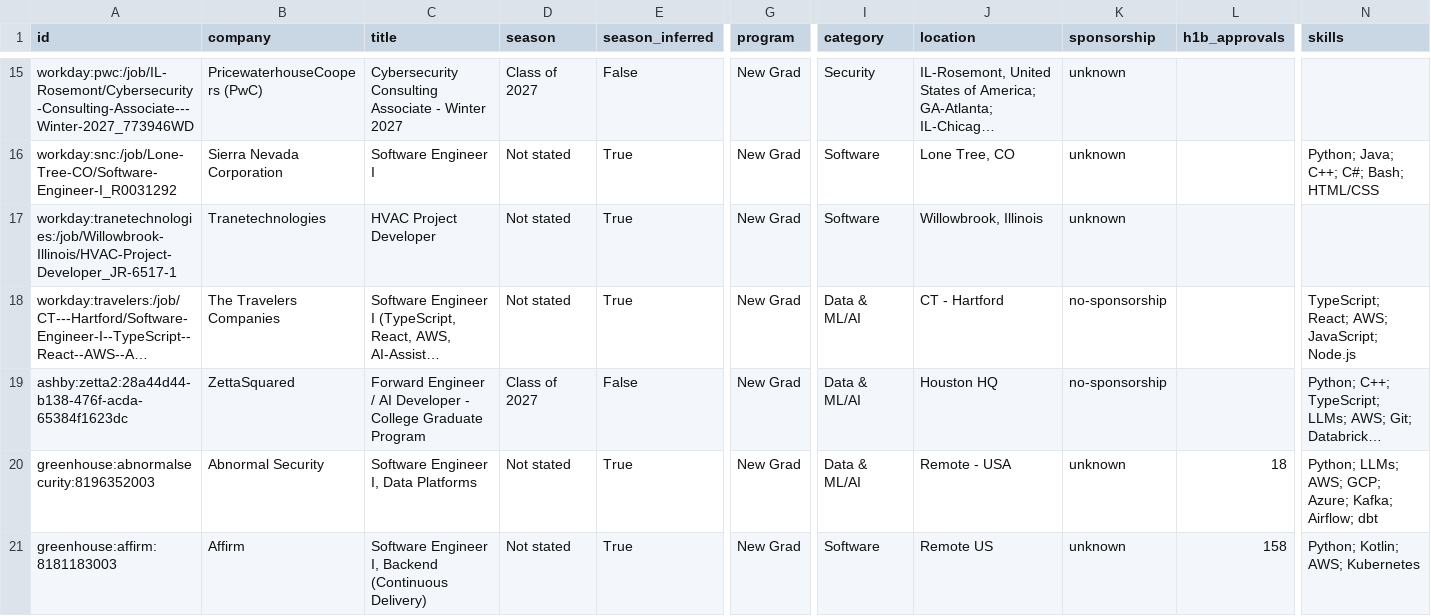
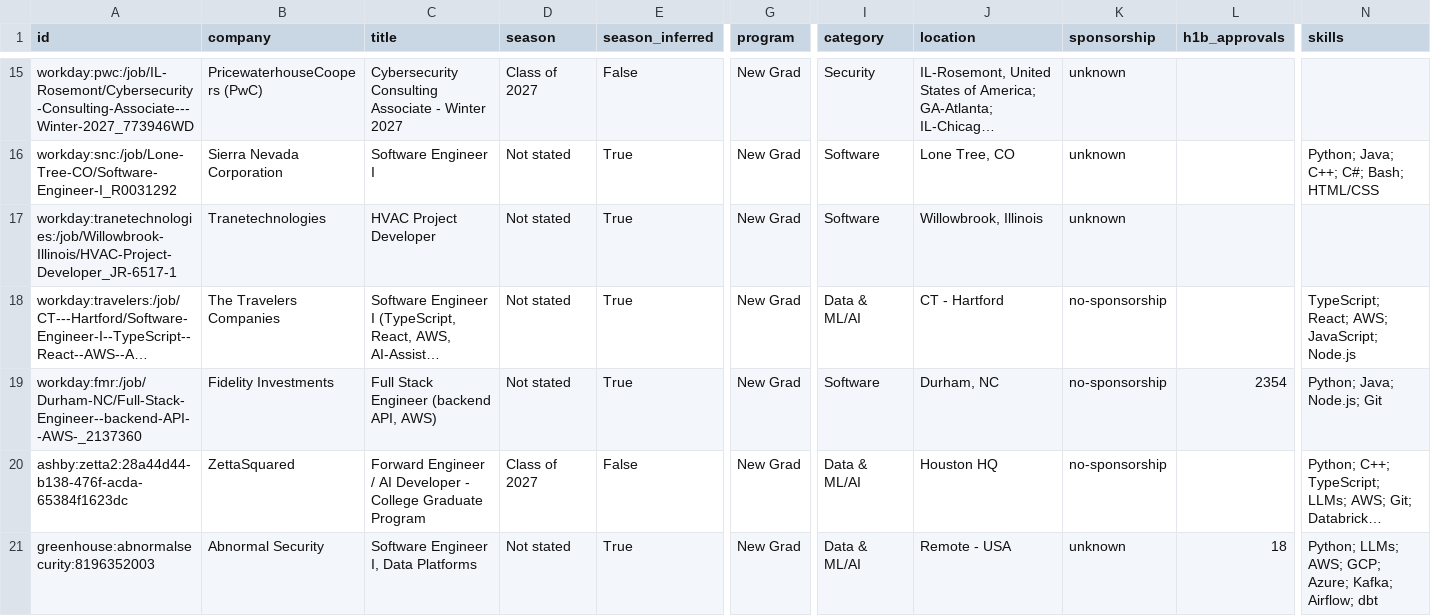
Before and after one commit to apxxrv/New-Grad-Tech-Jobs, a CSV file: data/new_grad_jobs.csv, drawn as a sheet; only a part is shown, gaps mark what is left out; the shorter side is filled out with more unchanged rows; long unchanged cells end in …; rows hold the shown columns only; the diff covers the shown part only; the diff names each change by its address in the sheet, - before the commit and + after, or states it on an @@ line.

```diff
--- a/data/new_grad_jobs.csv
+++ b/data/new_grad_jobs.csv
+row 19: workday:fmr:/job/Durham-NC/Full-Stack-Engineer--backend-API--AWS-_2137360 | Fidelity Investments | Full Stack Engineer (backend API, AWS) | Not stated | True | New Grad | Software | Durham, NC | no-sponsorship | 2354 | Python; Java; Node.js; Git
```
Also changed, not shown: 3 edited cells elsewhere in this file, docs/new_grad_jobs.csv, 16 other files.
